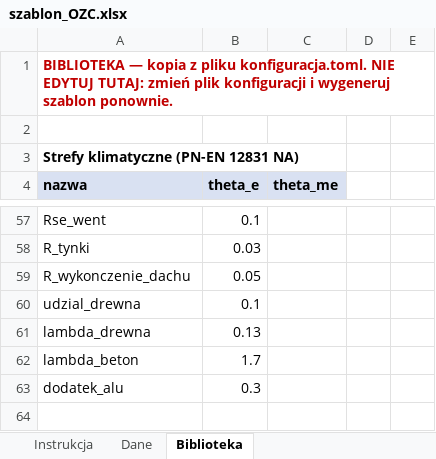
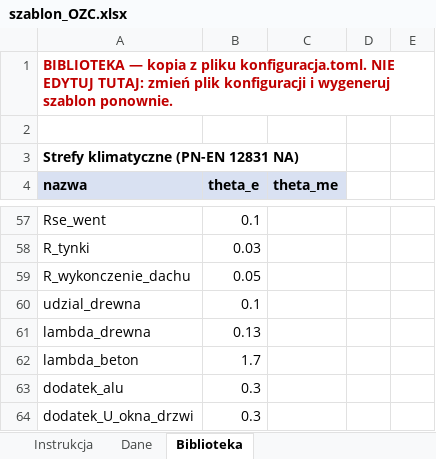
Before and after one commit to mcyniak/kalkulator-ozc, an Excel workbook: szablony/szablon_OZC.xlsx, sheet Biblioteka, drawn as a sheet; only a part is shown, gaps mark what is left out; values as stored, in another font and other column widths than the file's, no borders; the diff names each change by its address in the sheet, - before the commit and + after, or states it on an @@ line.

```diff
--- a/szablony/szablon_OZC.xlsx (sheet Biblioteka)
+++ b/szablony/szablon_OZC.xlsx (sheet Biblioteka)
+row 64: dodatek_U_okna_drzwi | 0.3
```
Also changed, not shown: sheet Dane, 16 other files.
